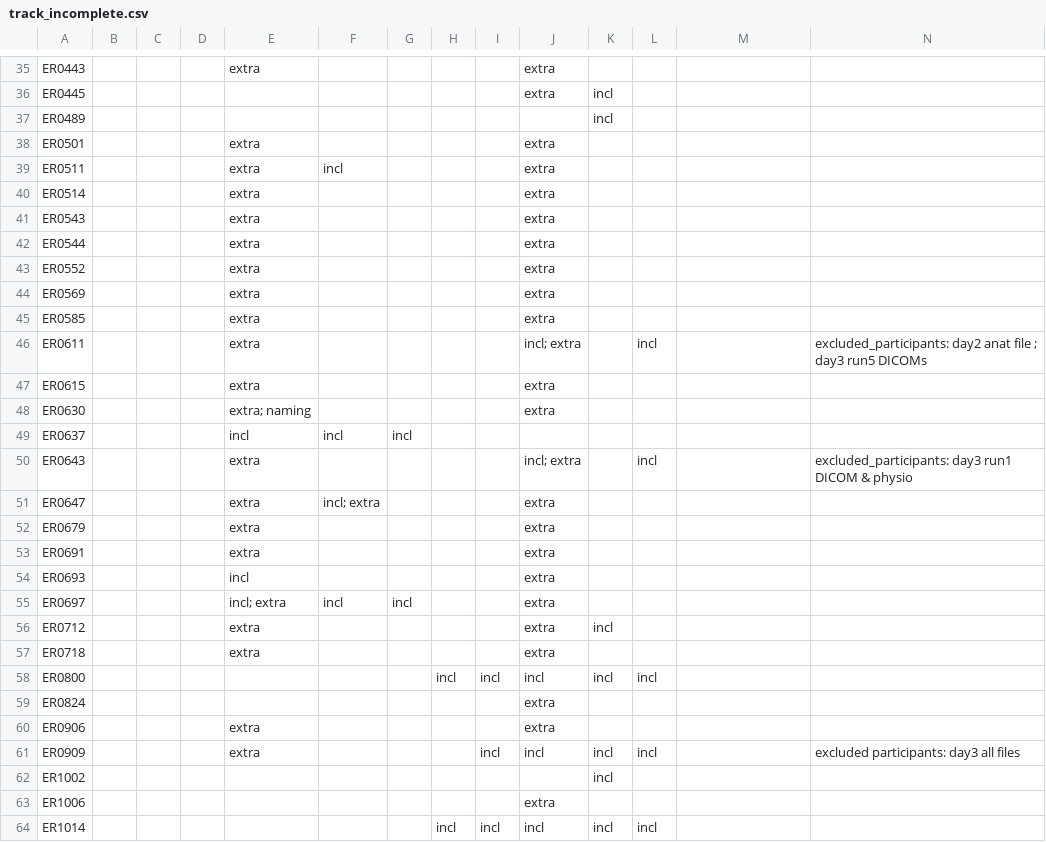
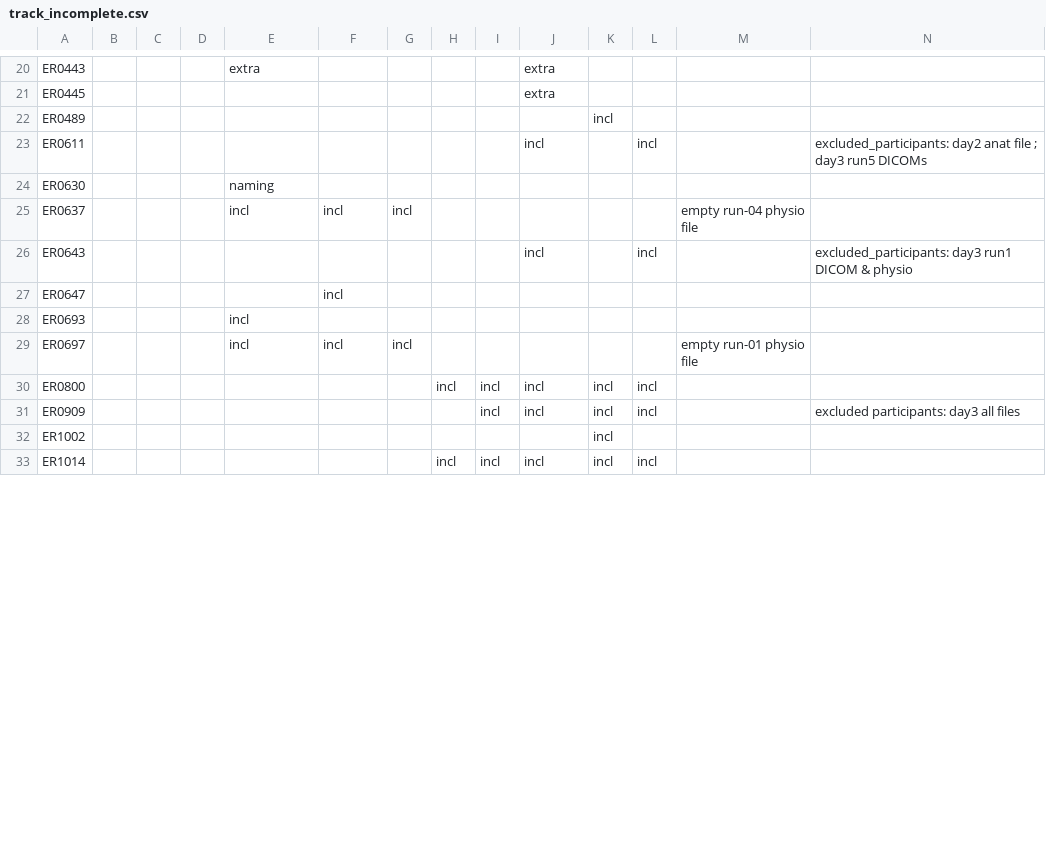
Before and after one commit to labarlab-emorep/make_reports, a CSV file: make_reports/dataframes/track_incomplete.csv, drawn as a sheet; only a part is shown, gaps mark what is left out; the diff covers the shown part only.

```diff
--- a/make_reports/dataframes/track_incomplete.csv
+++ b/make_reports/dataframes/track_incomplete.csv
@@ -36 +21 @@ ER0443,,,,extra,,,,,extra,,,,,
-ER0445,,,,,,,,,extra,incl,,,,
+ER0445,,,,,,,,,extra,,,,
@@ -38,20 +23,7 @@ ER0489,,,,,,,,,,incl,,,,
-ER0501,,,,extra,,,,,extra,,,,,
-ER0511,,,,extra,incl,,,,extra,,,,,
-ER0514,,,,extra,,,,,extra,,,,,
-ER0543,,,,extra,,,,,extra,,,,,
-ER0544,,,,extra,,,,,extra,,,,,
-ER0552,,,,extra,,,,,extra,,,,,
-ER0569,,,,extra,,,,,extra,,,,,
-ER0585,,,,extra,,,,,extra,,,,,
-ER0611,,,,extra,,,,,incl; extra,,incl,,excluded_participants: day2 anat file ; day3 run5 DICOMs,
-ER0615,,,,extra,,,,,extra,,,,,
-ER0630,,,,extra; naming,,,,,extra,,,,,
-ER0637,,,,incl,incl,incl,,,,,,,,
-ER0643,,,,extra,,,,,incl; extra,,incl,,excluded_participants: day3 run1 DICOM & physio,
-ER0647,,,,extra,incl; extra,,,,extra,,,,,
-ER0679,,,,extra,,,,,extra,,,,,
-ER0691,,,,extra,,,,,extra,,,,,
-ER0693,,,,incl,,,,,extra,,,,,
-ER0697,,,,incl; extra,incl,incl,,,extra,,,,,
-ER0712,,,,extra,,,,,extra,incl,,,,
-ER0718,,,,extra,,,,,extra,,,,,
+ER0611,,,,,,,,,incl,,incl,,excluded_participants: day2 anat file ; day3 run5 DICOMs
+ER0630,,,,naming,,,,,,,,,
+ER0637,,,,incl,incl,incl,,,,,,empty run-04 physio file,
+ER0643,,,,,,,,,incl,,incl,,excluded_participants: day3 run1 DICOM & physio
+ER0647,,,,,incl,,,,,,,,
+ER0693,,,,incl,,,,,,,,,
+ER0697,,,,incl,incl,incl,,,,,,empty run-01 physio file,
@@ -59,3 +31 @@ ER0800,,,,,,,incl,incl,incl,incl,incl,,,
-ER0824,,,,,,,,,extra,,,,,
-ER0906,,,,extra,,,,,extra,,,,,
-ER0909,,,,extra,,,,incl,incl,incl,incl,,excluded participants: day3 all files,
+ER0909,,,,,,,,incl,incl,incl,incl,,excluded participants: day3 all files
@@ -63 +32,0 @@ ER1002,,,,,,,,,,incl,,,,
-ER1006,,,,,,,,,extra,,,,,
```
Also changed, not shown: 19 removed rows and 16 edited cells elsewhere in this file.
